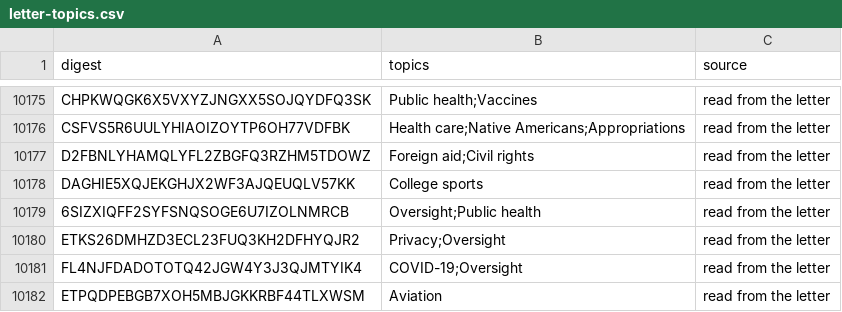
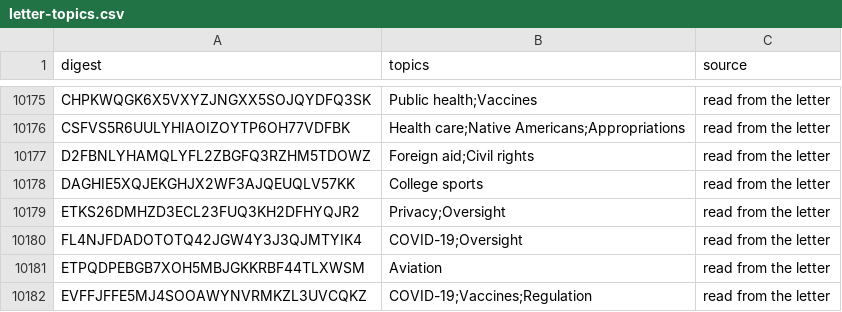
Before and after one commit to Robin-IA/Congressional-Letters-Dev, a CSV file: vocabulary/letter-topics.csv, drawn as a sheet; only a part is shown, gaps mark what is left out; the shorter side is filled out with more unchanged rows.

```diff
--- a/vocabulary/letter-topics.csv
+++ b/vocabulary/letter-topics.csv
@@ -10178,3 +10178,2 @@ D2FBNLYHAMQLYFL2ZBGFQ3RZHM5TDOWZ,Foreign aid;Civil rights,read from the letter
 DAGHIE5XQJEKGHJX2WF3AJQEUQLV57KK,College sports,read from the letter
-6SIZXIQFF2SYFSNQSOGE6U7IZOLNMRCB,Oversight;Public health,read from the letter
 ETKS26DMHZD3ECL23FUQ3KH2DFHYQJR2,Privacy;Oversight,read from the letter
```
Also changed, not shown: 3 other files.
